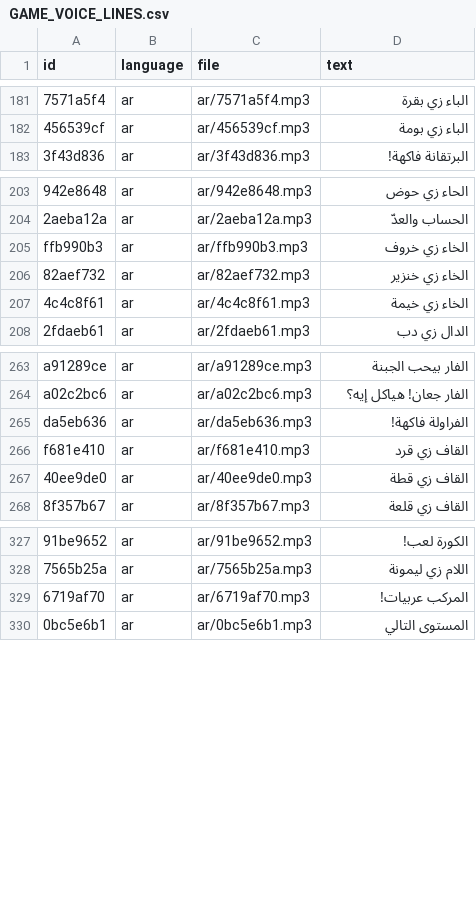
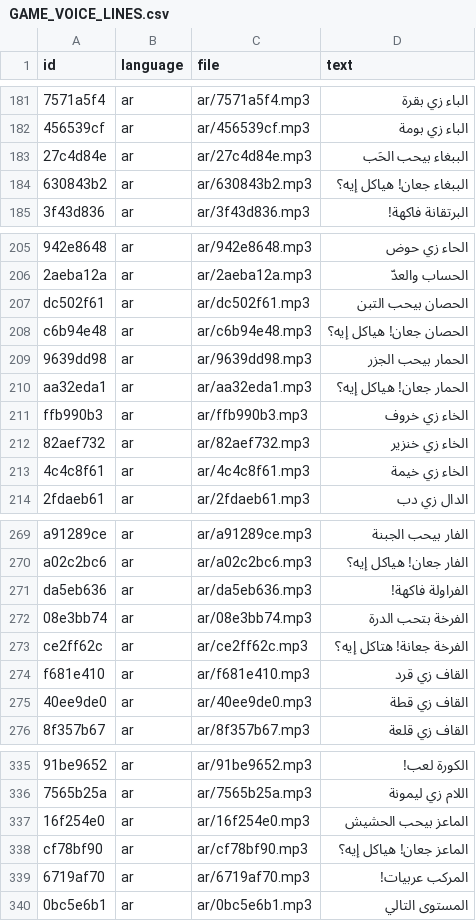
Before and after one commit to abdelatif2030/kids-app, a CSV file: docs/GAME_VOICE_LINES.csv, drawn as a sheet; only a part is shown, gaps mark what is left out; the diff names each change by its address in the sheet, - before the commit and + after, or states it on an @@ line.

```diff
--- a/docs/GAME_VOICE_LINES.csv
+++ b/docs/GAME_VOICE_LINES.csv
+row 183: 27c4d84e | ar | ar/27c4d84e.mp3 | الببغاء بيحب الحَب
+row 184: 630843b2 | ar | ar/630843b2.mp3 | الببغاء جعان! هياكل إيه؟
+row 207: dc502f61 | ar | ar/dc502f61.mp3 | الحصان بيحب التبن
+row 208: c6b94e48 | ar | ar/c6b94e48.mp3 | الحصان جعان! هياكل إيه؟
+row 209: 9639dd98 | ar | ar/9639dd98.mp3 | الحمار بيحب الجزر
+row 210: aa32eda1 | ar | ar/aa32eda1.mp3 | الحمار جعان! هياكل إيه؟
+row 272: 08e3bb74 | ar | ar/08e3bb74.mp3 | الفرخة بتحب الدرة
+row 273: ce2ff62c | ar | ar/ce2ff62c.mp3 | الفرخة جعانة! هتاكل إيه؟
+row 337: 16f254e0 | ar | ar/16f254e0.mp3 | الماعز بيحب الحشيش
+row 338: cf78bf90 | ar | ar/cf78bf90.mp3 | الماعز جعان! هياكل إيه؟
```
Also changed, not shown: 9 other files.
